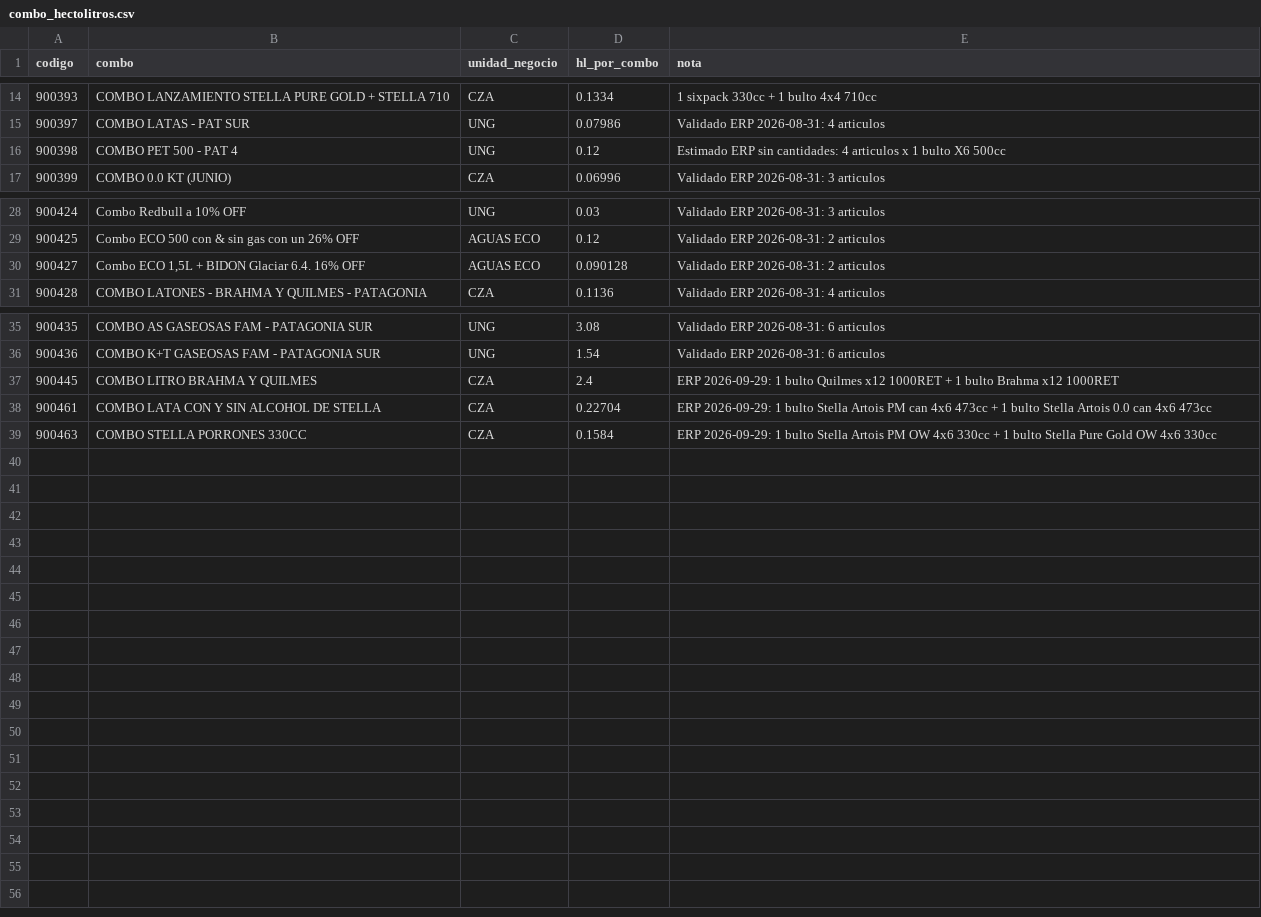
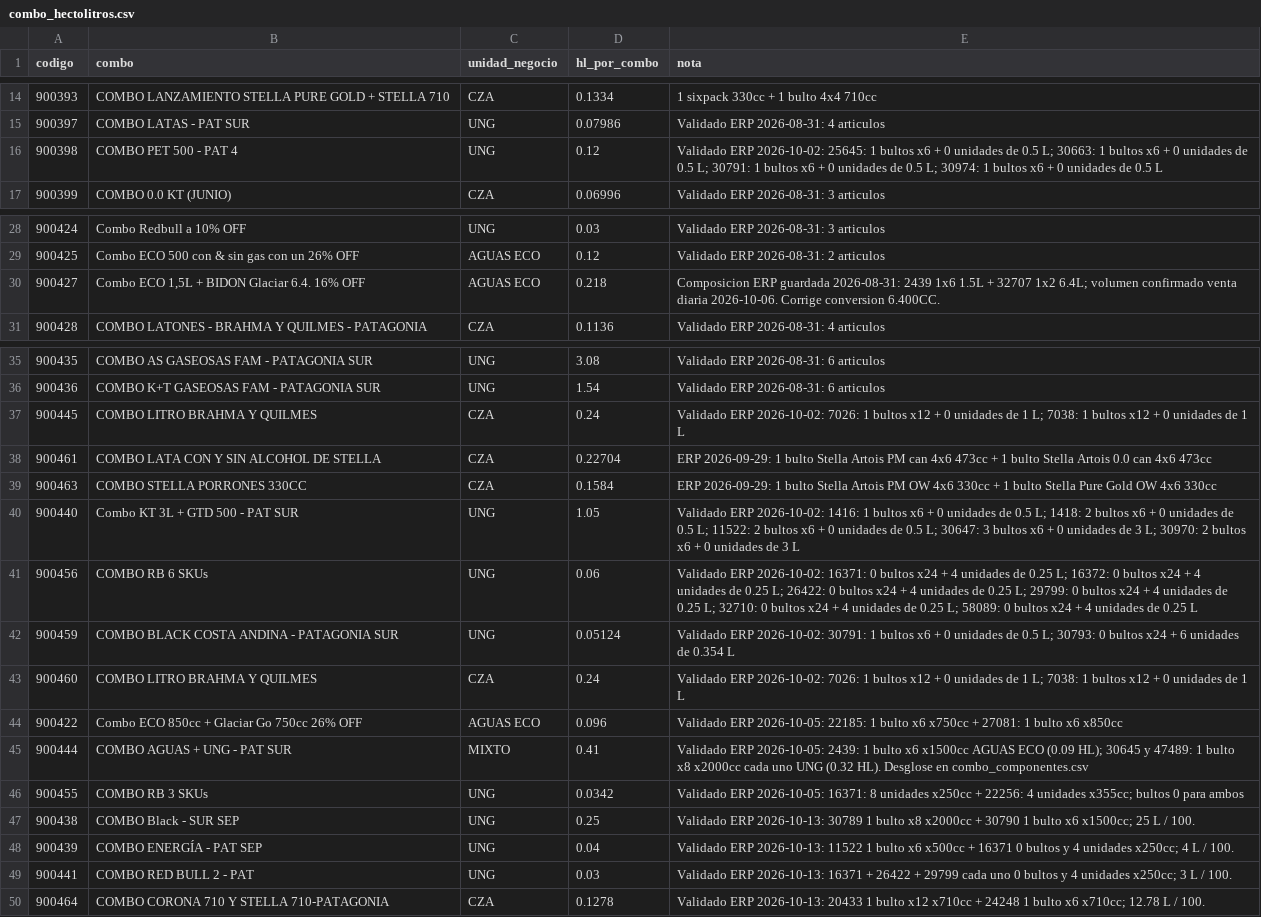
Before and after one commit to tomasddv/planificacion, a CSV file: combo_hectolitros.csv, drawn as a sheet; only a part is shown, gaps mark what is left out.

Commit message:
Actualiza HL de combos validados y distribuye combos mixtos

```diff
--- a/combo_hectolitros.csv
+++ b/combo_hectolitros.csv
@@ -15,3 +15,3 @@
 900397,COMBO LATAS - PAT SUR,UNG,0.07986,Validado ERP 2026-08-31: 4 articulos
-900398,COMBO PET 500 - PAT 4,UNG,0.12,Estimado ERP sin cantidades: 4 articulos x 1 bulto X6 500cc
+900398,COMBO PET 500 - PAT 4,UNG,0.12,Validado ERP 2026-10-02: 25645: 1 bultos x6 + 0 unidades de 0.5 L; 30663: 1 bultos x6 + 0 unidades de 0.5 L; 30791: 1 bultos x6 + 0 unidades de 0.5 L; 30974: 1 bultos x6 + 0 unidades de 0.5 L
 900399,COMBO 0.0 KT (JUNIO),CZA,0.06996,Validado ERP 2026-08-31: 3 articulos
@@ -29,3 +29,3 @@
 900425,Combo ECO 500 con & sin gas con un 26% OFF,AGUAS ECO,0.12,Validado ERP 2026-08-31: 2 articulos
-900427,"Combo ECO 1,5L + BIDON Glaciar 6.4. 16% OFF",AGUAS ECO,0.090128,Validado ERP 2026-08-31: 2 articulos
+900427,"Combo ECO 1,5L + BIDON Glaciar 6.4. 16% OFF",AGUAS ECO,0.218,Composicion ERP guardada 2026-08-31: 2439 1x6 1.5L + 32707 1x2 6.4L; volumen confirmado venta diaria 2026-10-06. Corrige conversion 6.400CC.
 900428,COMBO LATONES - BRAHMA Y QUILMES - PATAGONIA,CZA,0.1136,Validado ERP 2026-08-31: 4 articulos
@@ -36,4 +36,15 @@
 900436,COMBO K+T GASEOSAS FAM - PATAGONIA SUR,UNG,1.54,Validado ERP 2026-08-31: 6 articulos
-900445,COMBO LITRO BRAHMA Y QUILMES,CZA,2.4,ERP 2026-09-29: 1 bulto Quilmes x12 1000RET + 1 bulto Brahma x12 1000RET
+900445,COMBO LITRO BRAHMA Y QUILMES,CZA,0.24,Validado ERP 2026-10-02: 7026: 1 bultos x12 + 0 unidades de 1 L; 7038: 1 bultos x12 + 0 unidades de 1 L
 900461,COMBO LATA CON Y SIN ALCOHOL DE STELLA,CZA,0.22704,ERP 2026-09-29: 1 bulto Stella Artois PM can 4x6 473cc + 1 bulto Stella Artois 0.0 can 4x6 473cc
 900463,COMBO STELLA PORRONES 330CC,CZA,0.1584,ERP 2026-09-29: 1 bulto Stella Artois PM OW 4x6 330cc + 1 bulto Stella Pure Gold OW 4x6 330cc
+900440,Combo KT 3L + GTD 500 - PAT SUR,UNG,1.05,Validado ERP 2026-10-02: 1416: 1 bultos x6 + 0 unidades de 0.5 L; 1418: 2 bultos x6 + 0 unidades de 0.5 L; 11522: 2 bultos x6 + 0 unidades de 0.5 L; 30647: 3 bultos x6 + 0 unidades de 3 L; 30970: 2 bultos x6 + 0 unidades de 3 L
+900456,COMBO RB 6 SKUs,UNG,0.06,Validado ERP 2026-10-02: 16371: 0 bultos x24 + 4 unidades de 0.25 L; 16372: 0 bultos x24 + 4 unidades de 0.25 L; 26422: 0 bultos x24 + 4 unidades de 0.25 L; 29799: 0 bultos x24 + 4 unidades de 0.25 L; 32710: 0 bultos x24 + 4 unidades de 0.25 L; 58089: 0 bultos x24 + 4 unidades de 0.25 L
+900459,COMBO BLACK COSTA ANDINA - PATAGONIA SUR,UNG,0.05124,Validado ERP 2026-10-02: 30791: 1 bultos x6 + 0 unidades de 0.5 L; 30793: 0 bultos x24 + 6 unidades de 0.354 L
+900460,COMBO LITRO BRAHMA Y QUILMES,CZA,0.24,Validado ERP 2026-10-02: 7026: 1 bultos x12 + 0 unidades de 1 L; 7038: 1 bultos x12 + 0 unidades de 1 L
+900422,Combo ECO 850cc + Glaciar Go 750cc 26% OFF,AGUAS ECO,0.096,Validado ERP 2026-10-05: 22185: 1 bulto x6 x750cc + 27081: 1 bulto x6 x850cc
+900444,COMBO AGUAS + UNG - PAT SUR,MIXTO,0.41,Validado ERP 2026-10-05: 2439: 1 bulto x6 x1500cc AGUAS ECO (0.09 HL); 30645 y 47489: 1 bulto x8 x2000cc cada uno UNG (0.32 HL). Desglose en combo_componentes.csv
+900455,COMBO RB 3 SKUs,UNG,0.0342,Validado ERP 2026-10-05: 16371: 8 unidades x250cc + 22256: 4 unidades x355cc; bultos 0 para ambos
+900438,COMBO Black - SUR SEP,UNG,0.25,Validado ERP 2026-10-13: 30789 1 bulto x8 x2000cc + 30790 1 bulto x6 x1500cc; 25 L / 100.
+900439,COMBO ENERGÍA - PAT SEP,UNG,0.04,Validado ERP 2026-10-13: 11522 1 bulto x6 x500cc + 16371 0 bultos y 4 unidades x250cc; 4 L / 100.
+900441,COMBO RED BULL 2 - PAT,UNG,0.03,Validado ERP 2026-10-13: 16371 + 26422 + 29799 cada uno 0 bultos y 4 unidades x250cc; 3 L / 100.
+900464,COMBO CORONA 710 Y STELLA 710-PATAGONIA,CZA,0.1278,Validado ERP 2026-10-13: 20433 1 bulto x12 x710cc + 24248 1 bulto x6 x710cc; 12.78 L / 100.
```
Also changed, not shown: 3 other files.
